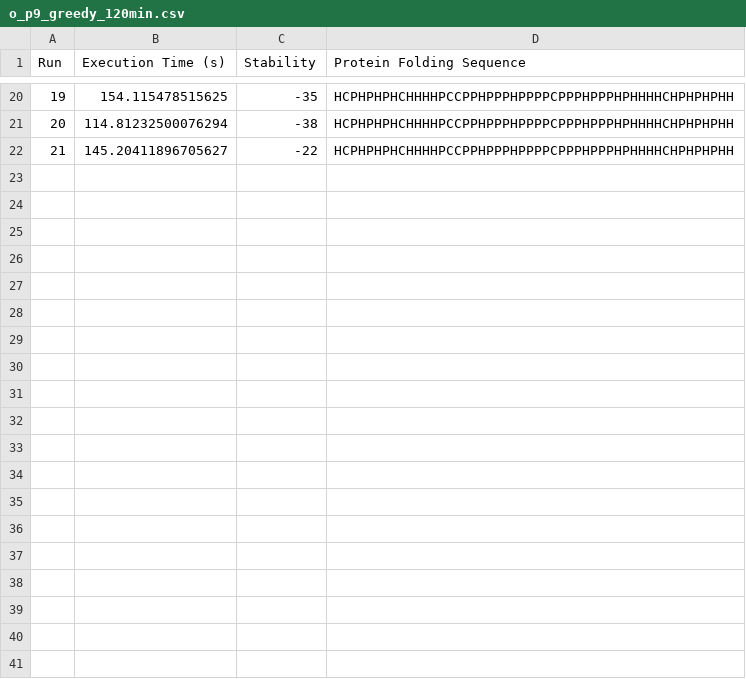
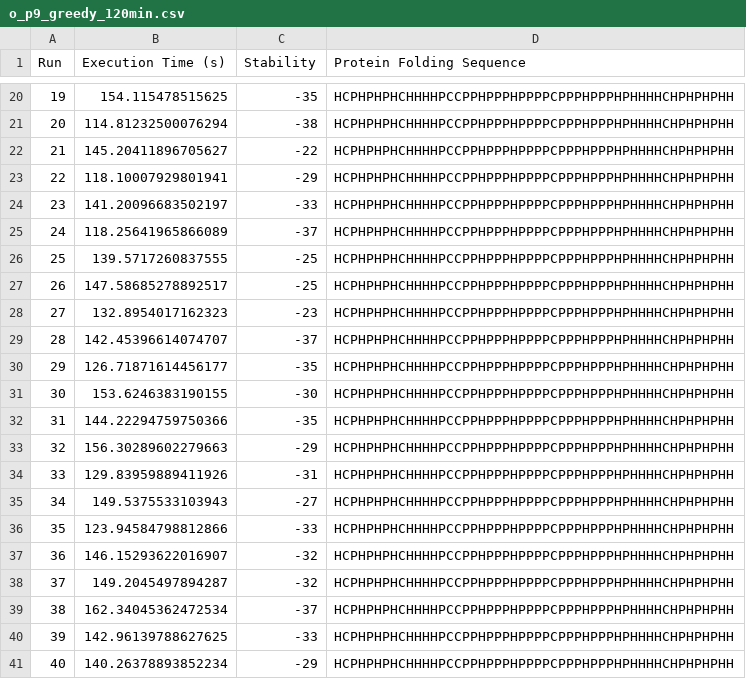
Before and after one commit to BL24837/team-eiwit, a CSV file: results/summary_loops/o_p9_greedy_120min.csv, drawn as a sheet; only a part is shown, gaps mark what is left out; the diff covers the shown part only.

```diff
--- a/results/summary_loops/o_p9_greedy_120min.csv
+++ b/results/summary_loops/o_p9_greedy_120min.csv
@@ -22 +22,20 @@ Run,Execution Time (s),Stability,Protein Folding Sequence
 21,145.20411896705627,-22,HCPHPHPHCHHHHPCCPPHPPPHPPPPCPPPHPPPHPHHHHCHPHPHPHH
+22,118.10007929801941,-29,HCPHPHPHCHHHHPCCPPHPPPHPPPPCPPPHPPPHPHHHHCHPHPHPHH
+23,141.20096683502197,-33,HCPHPHPHCHHHHPCCPPHPPPHPPPPCPPPHPPPHPHHHHCHPHPHPHH
+24,118.25641965866089,-37,HCPHPHPHCHHHHPCCPPHPPPHPPPPCPPPHPPPHPHHHHCHPHPHPHH
+25,139.5717260837555,-25,HCPHPHPHCHHHHPCCPPHPPPHPPPPCPPPHPPPHPHHHHCHPHPHPHH
+26,147.58685278892517,-25,HCPHPHPHCHHHHPCCPPHPPPHPPPPCPPPHPPPHPHHHHCHPHPHPHH
+27,132.8954017162323,-23,HCPHPHPHCHHHHPCCPPHPPPHPPPPCPPPHPPPHPHHHHCHPHPHPHH
+28,142.45396614074707,-37,HCPHPHPHCHHHHPCCPPHPPPHPPPPCPPPHPPPHPHHHHCHPHPHPHH
+29,126.71871614456177,-35,HCPHPHPHCHHHHPCCPPHPPPHPPPPCPPPHPPPHPHHHHCHPHPHPHH
+30,153.6246383190155,-30,HCPHPHPHCHHHHPCCPPHPPPHPPPPCPPPHPPPHPHHHHCHPHPHPHH
+31,144.22294759750366,-35,HCPHPHPHCHHHHPCCPPHPPPHPPPPCPPPHPPPHPHHHHCHPHPHPHH
+32,156.30289602279663,-29,HCPHPHPHCHHHHPCCPPHPPPHPPPPCPPPHPPPHPHHHHCHPHPHPHH
+33,129.83959889411926,-31,HCPHPHPHCHHHHPCCPPHPPPHPPPPCPPPHPPPHPHHHHCHPHPHPHH
+34,149.5375533103943,-27,HCPHPHPHCHHHHPCCPPHPPPHPPPPCPPPHPPPHPHHHHCHPHPHPHH
+35,123.94584798812866,-33,HCPHPHPHCHHHHPCCPPHPPPHPPPPCPPPHPPPHPHHHHCHPHPHPHH
+36,146.15293622016907,-32,HCPHPHPHCHHHHPCCPPHPPPHPPPPCPPPHPPPHPHHHHCHPHPHPHH
+37,149.2045497894287,-32,HCPHPHPHCHHHHPCCPPHPPPHPPPPCPPPHPPPHPHHHHCHPHPHPHH
+38,162.34045362472534,-37,HCPHPHPHCHHHHPCCPPHPPPHPPPPCPPPHPPPHPHHHHCHPHPHPHH
+39,142.96139788627625,-33,HCPHPHPHCHHHHPCCPPHPPPHPPPPCPPPHPPPHPHHHHCHPHPHPHH
+40,140.26378893852234,-29,HCPHPHPHCHHHHPCCPPHPPPHPPPPCPPPHPPPHPHHHHCHPHPHPHH
```
Also changed, not shown: 15 added rows elsewhere in this file, results/o_p7_greedy_120min.csv, results/summary_loops/o_p7_greedy_120min.csv, 10 other files.
